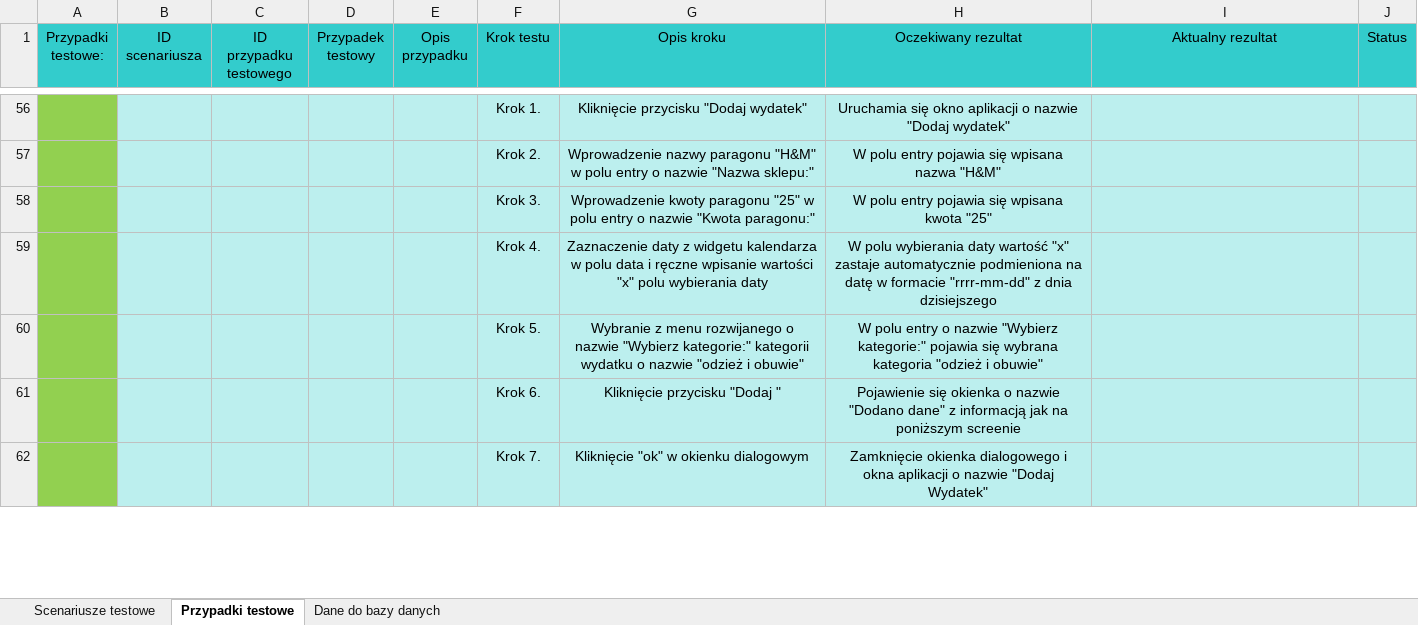
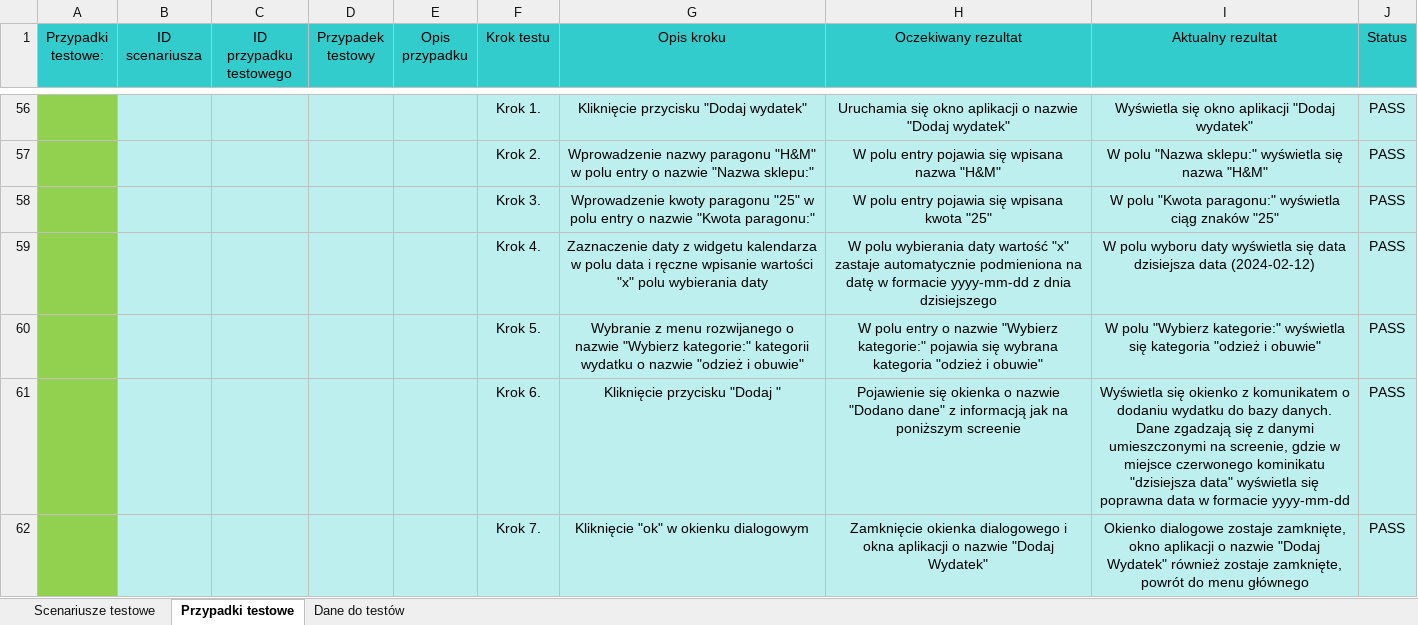
Before and after one commit to SylwiaMir/App_zaliczenie, an Excel workbook: testy.xlsx, sheet Przypadki testowe, drawn as a sheet; only a part is shown, gaps mark what is left out; values as stored, in another font and other column widths than the file's, no borders; charts and pictures and conditional formats not drawn; the diff covers the shown part only; the diff names each change by its address in the sheet, - before the commit and + after, or states it on an @@ line.

Commit message:
dodanie pliku requirements.txt, wykonanie testów dla 2go i 4go scenariusza testowego, update pliku README.md

```diff
--- a/testy.xlsx (sheet Przypadki testowe)
+++ b/testy.xlsx (sheet Przypadki testowe)
-sheet tab: Dane do bazy danych
+sheet tab: Dane do testów
-I56 (Aktualny rezultat): (empty)
+I56 (Aktualny rezultat): Wyświetla się okno aplikacji "Dodaj wydatek"
-J56:J62 (Status): (empty)
+J56:J62 (Status): PASS
-I57 (Aktualny rezultat): (empty)
+I57 (Aktualny rezultat): W polu "Nazwa sklepu:" wyświetla się nazwa "H&M"
-I58 (Aktualny rezultat): (empty)
+I58 (Aktualny rezultat): W polu "Kwota paragonu:" wyświetla ciąg znaków "25"
-H59 (Oczekiwany rezultat): …w formacie "rrrr-mm-dd" z dnia…
+H59 (Oczekiwany rezultat): …w formacie yyyy-mm-dd z dnia…
-I59 (Aktualny rezultat): (empty)
+I59 (Aktualny rezultat): W polu wyboru daty wyświetla się data dzisiejsza data (2024-02-12)
-I60 (Aktualny rezultat): (empty)
+I60 (Aktualny rezultat): W polu "Wybierz kategorie:" wyświetla się kategoria "odzież i obuwie"
-I61 (Aktualny rezultat): (empty)
+I61 (Aktualny rezultat): Wyświetla się okienko z komunikatem o dodaniu wydatku do bazy danych. Dane zgadzają się z danymi umieszczonymi na screenie, gdzie w miejsce czerwonego kominikatu "dzisiejsza data" wyświetla się poprawna data w formacie yyyy-mm-dd
-I62 (Aktualny rezultat): (empty)
+I62 (Aktualny rezultat): Okienko dialogowe zostaje zamknięte, okno aplikacji o nazwie "Dodaj Wydatek" również zostaje zamknięte, powrót do menu głównego
```
Also changed, not shown: 764 edited cells elsewhere in this sheet, sheet Dane do testów, charts or pictures, 1 other file.
